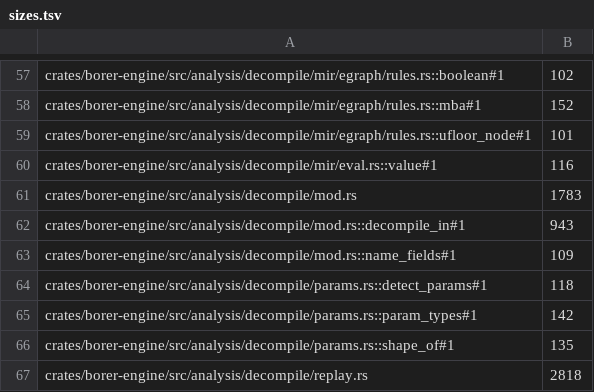
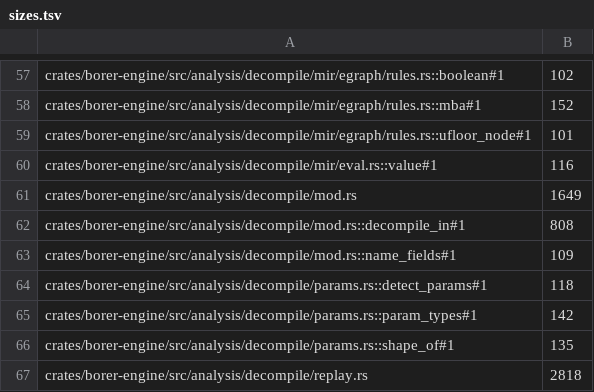
Before and after one commit to imjustprism/borer, a TSV file: scripts/check/sizes.tsv, drawn as a sheet; only a part is shown, gaps mark what is left out.

```diff
--- a/scripts/check/sizes.tsv
+++ b/scripts/check/sizes.tsv
@@ -60,4 +60,4 @@ crates/borer-engine/src/analysis/decompile/mir/egraph/rules.rs::ufloor_node#1	10
 crates/borer-engine/src/analysis/decompile/mir/eval.rs::value#1	116
-crates/borer-engine/src/analysis/decompile/mod.rs	1783
-crates/borer-engine/src/analysis/decompile/mod.rs::decompile_in#1	943
+crates/borer-engine/src/analysis/decompile/mod.rs	1649
+crates/borer-engine/src/analysis/decompile/mod.rs::decompile_in#1	808
 crates/borer-engine/src/analysis/decompile/mod.rs::name_fields#1	109
```
Also changed, not shown: 2 other files.
